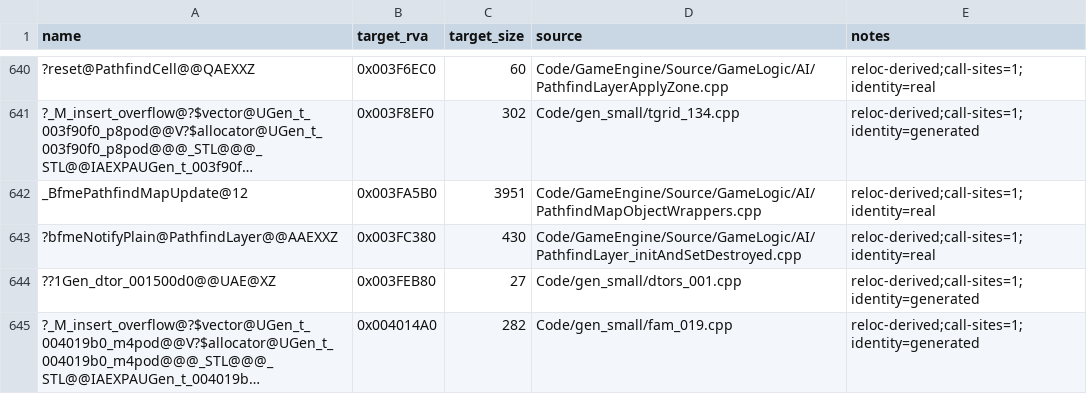
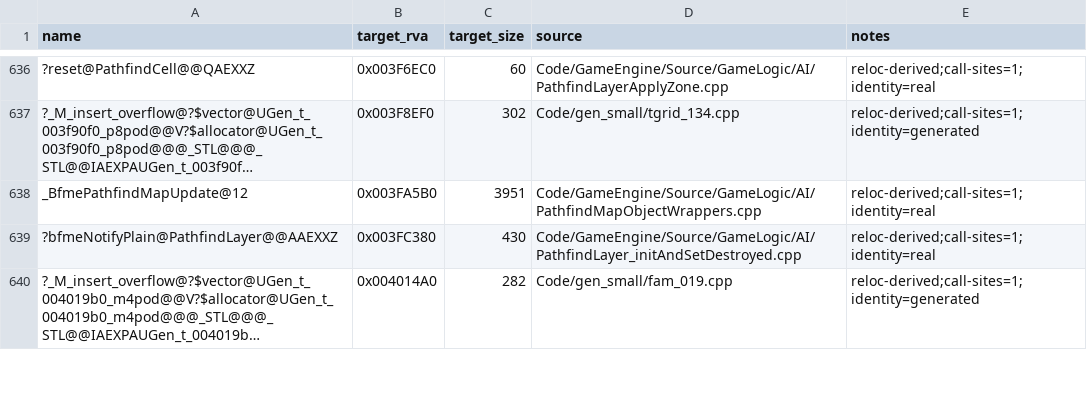
Before and after one commit to TheThag/Open-BFME-1, a CSV file: reverse/reloc_names.csv, drawn as a sheet; only a part is shown, gaps mark what is left out; long unchanged cells end in …; removed rows and columns are numbered as before the commit, all else as after; the diff covers the shown part only; the diff names each change by its address in the sheet, - before the commit and + after, or states it on an @@ line.

```diff
--- a/reverse/reloc_names.csv
+++ b/reverse/reloc_names.csv
-row 644: ??1Gen_dtor_001500d0@@UAE@XZ | 0x003FEB80 | 27 | Code/gen_small/dtors_001.cpp | reloc-derived;call-sites=1;identity=generated
```
Also changed, not shown: 9 added rows and 10 removed rows elsewhere in this file, 1 other file.
